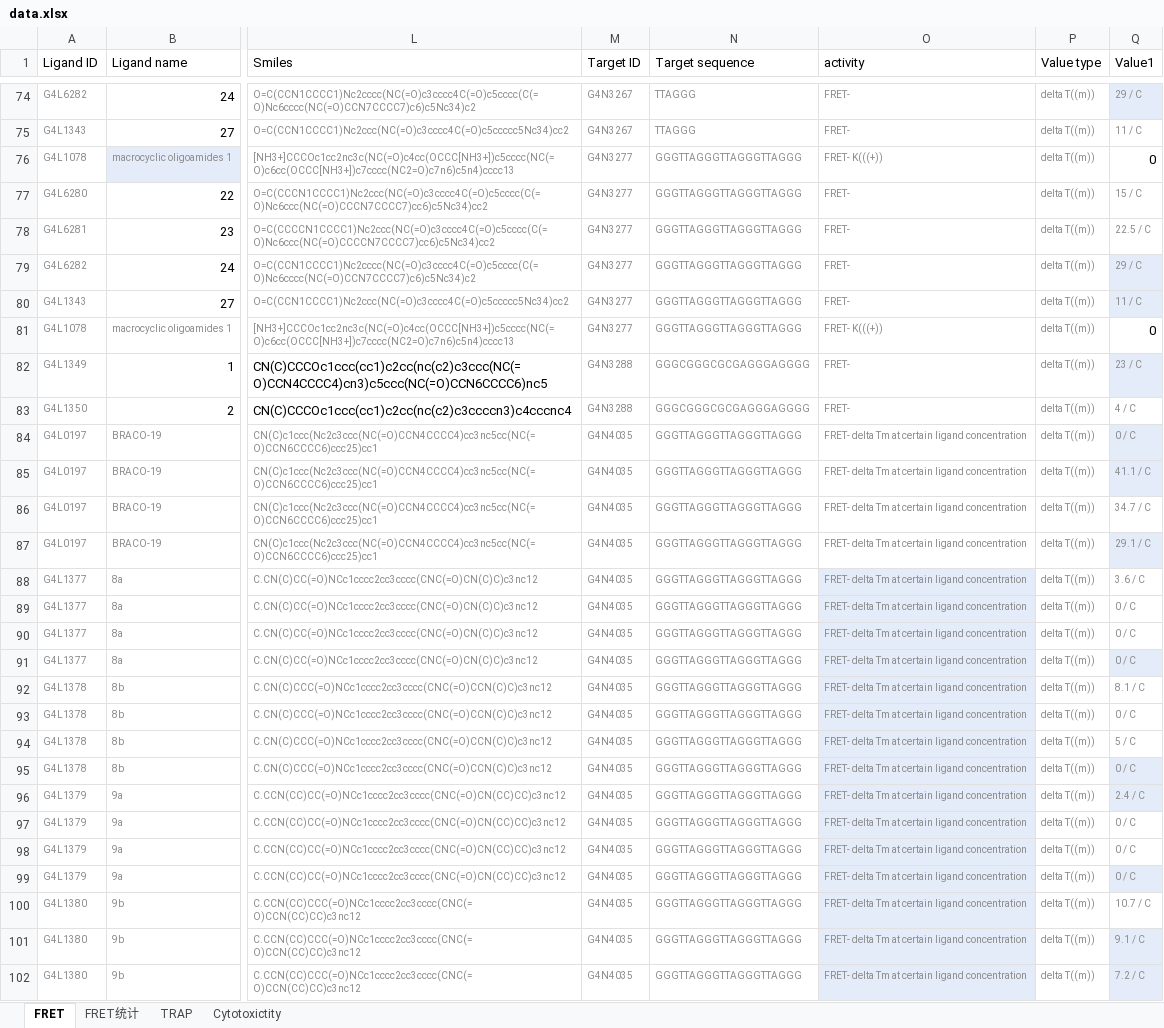
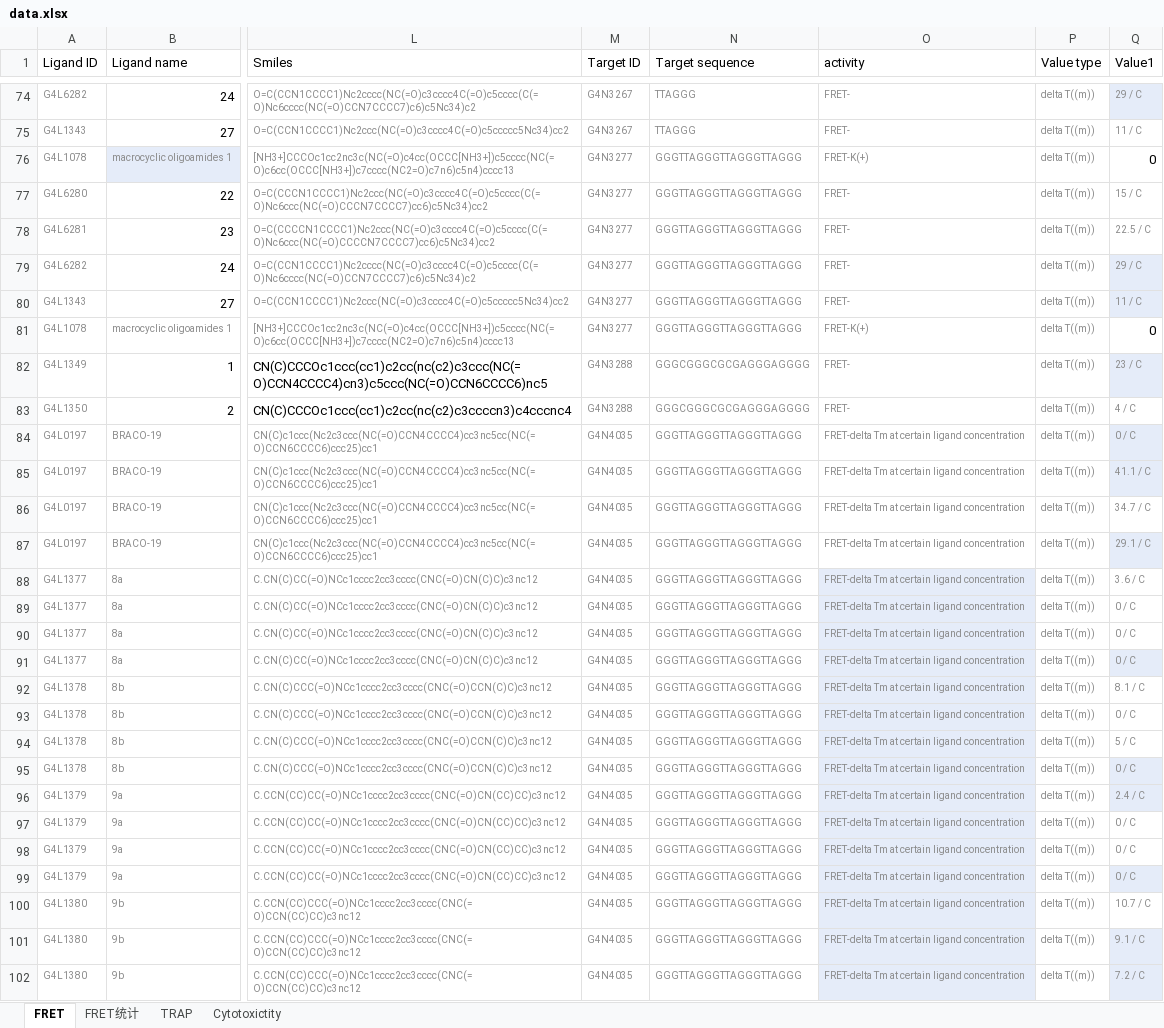
Before and after one commit to ShiftWatchOut/G4-Targeting, an Excel workbook: data.xlsx, sheet FRET, drawn as a sheet; only a part is shown, gaps mark what is left out; values as stored, in another font and other column widths than the file's, no borders; the diff covers the shown part only; the diff names each change by its address in the sheet, - before the commit and + after, or states it on an @@ line.

```diff
--- a/data.xlsx (sheet FRET)
+++ b/data.xlsx (sheet FRET)
-O76 (activity): FRET- K(((+))
+O76 (activity): FRET-K(+)
-O81 (activity): FRET- K(((+))
+O81 (activity): FRET-K(+)
-O84:O102 (activity): FRET- delta Tm at…
+O84:O102 (activity): FRET-delta Tm at…
```
Also changed, not shown: 297 edited cells elsewhere in this sheet, 3 other files.
